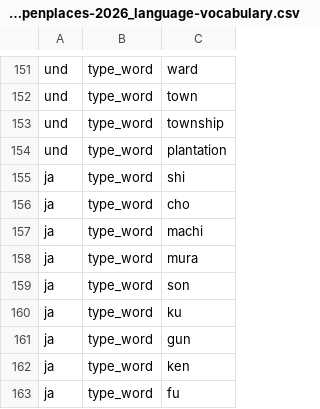
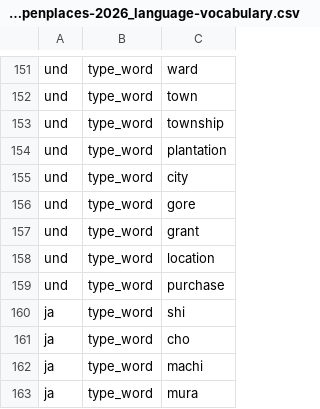
Before and after one commit to chrnolte/openplaces, a CSV file: src/openplaces/recipes/_all/admin/openplaces/2026/admin-openplaces-2026_language-vocabulary.csv, drawn as a sheet; only a part is shown, gaps mark what is left out; the shorter side is filled out with more unchanged rows; the diff names each change by its address in the sheet, - before the commit and + after, or states it on an @@ line.

```diff
--- a/src/openplaces/recipes/_all/admin/openplaces/2026/admin-openplaces-2026_language-vocabulary.csv
+++ b/src/openplaces/recipes/_all/admin/openplaces/2026/admin-openplaces-2026_language-vocabulary.csv
+row 155: und | type_word | city
+row 156: und | type_word | gore
+row 157: und | type_word | grant
+row 158: und | type_word | location
+row 159: und | type_word | purchase
```
Also changed, not shown: 2 other files.
